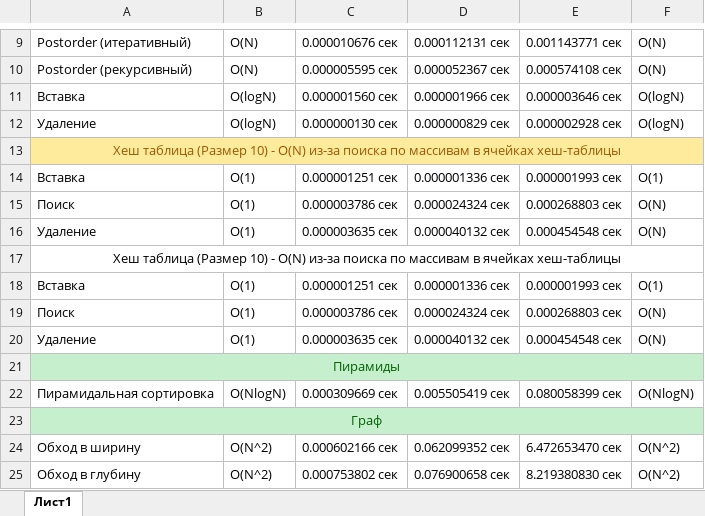
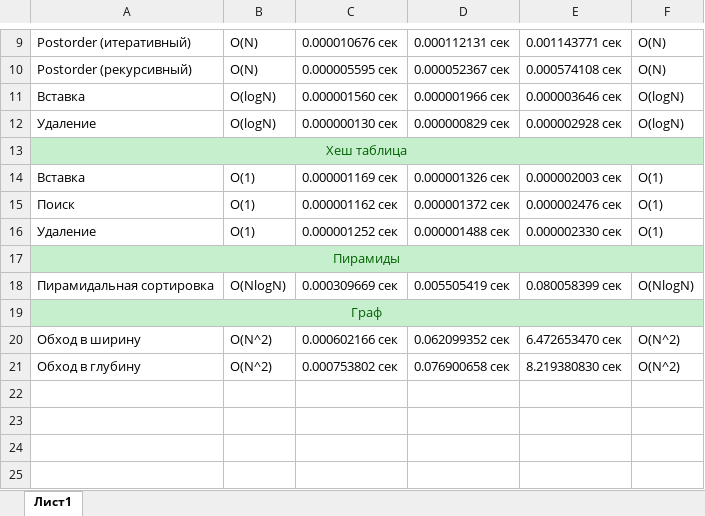
Before and after one commit to Katsero/Polytech, an Excel workbook: Курс 2 Сем 1/Алгосы/Lab21/Данные 21 алгосы.xlsx, sheet Лист1, drawn as a sheet; only a part is shown, gaps mark what is left out; values as stored, in another font and other column widths than the file's, no borders; the diff names each change by its address in the sheet, - before the commit and + after, or states it on an @@ line.

Commit message:
last algosi fix

```diff
--- a/Курс 2 Сем 1/Алгосы/Lab21/Данные 21 алгосы.xlsx (sheet Лист1)
+++ b/Курс 2 Сем 1/Алгосы/Lab21/Данные 21 алгосы.xlsx (sheet Лист1)
-A13: Хеш таблица (Размер 10) - O(N) из-за поиска по массивам в ячейках хеш-таблицы
+A13: Хеш таблица
-A13:F13 fill: #FFEB9C
+A13:F13 fill: #C6EFCE
-A13 text colour: #9C5700
+A13 text colour: #006100
-C14: 0.000001251 сек
+C14: 0.000001169 сек
-D14: 0.000001336 сек
+D14: 0.000001326 сек
-E14: 0.000001993 сек
+E14: 0.000002003 сек
-C15: 0.000003786 сек
+C15: 0.000001162 сек
-D15: 0.000024324 сек
+D15: 0.000001372 сек
-E15: 0.000268803 сек
+E15: 0.000002476 сек
-F15:F16: O(N)
+F15:F16: O(1)
-C16: 0.000003635 сек
+C16: 0.000001252 сек
-D16: 0.000040132 сек
+D16: 0.000001488 сек
-E16: 0.000454548 сек
+E16: 0.000002330 сек
-row 17: Хеш таблица (Размер 10) - O(N) из-за поиска по массивам в ячейках хеш-таблицы
-row 18: Вставка | O(1) | 0.000001251 сек | 0.000001336 сек | 0.000001993 сек | O(1)
-row 19: Поиск | O(1) | 0.000003786 сек | 0.000024324 сек | 0.000268803 сек | O(N)
-row 20: Удаление | O(1) | 0.000003635 сек | 0.000040132 сек | 0.000454548 сек | O(N)
```
